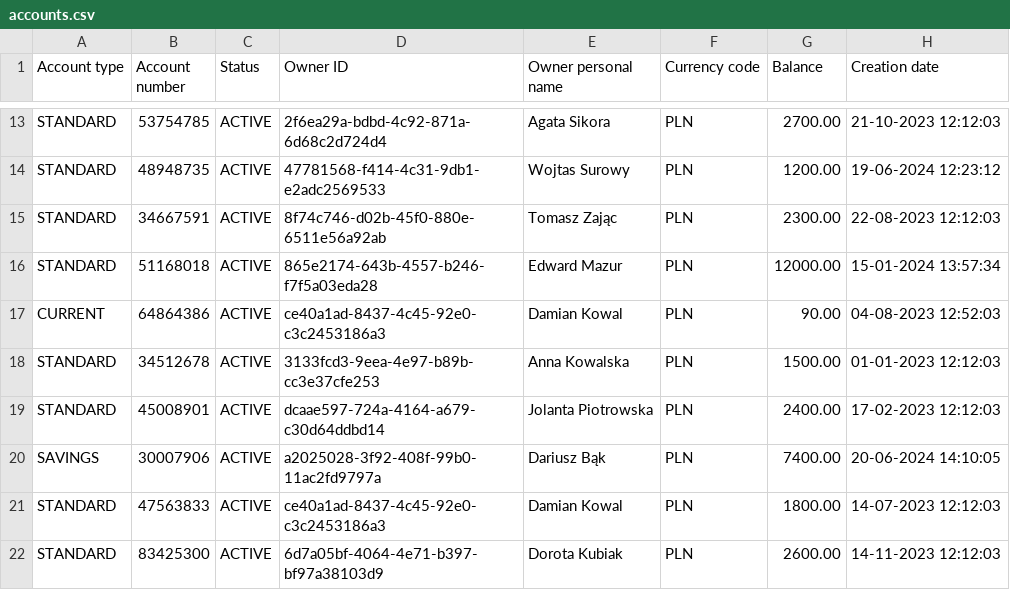
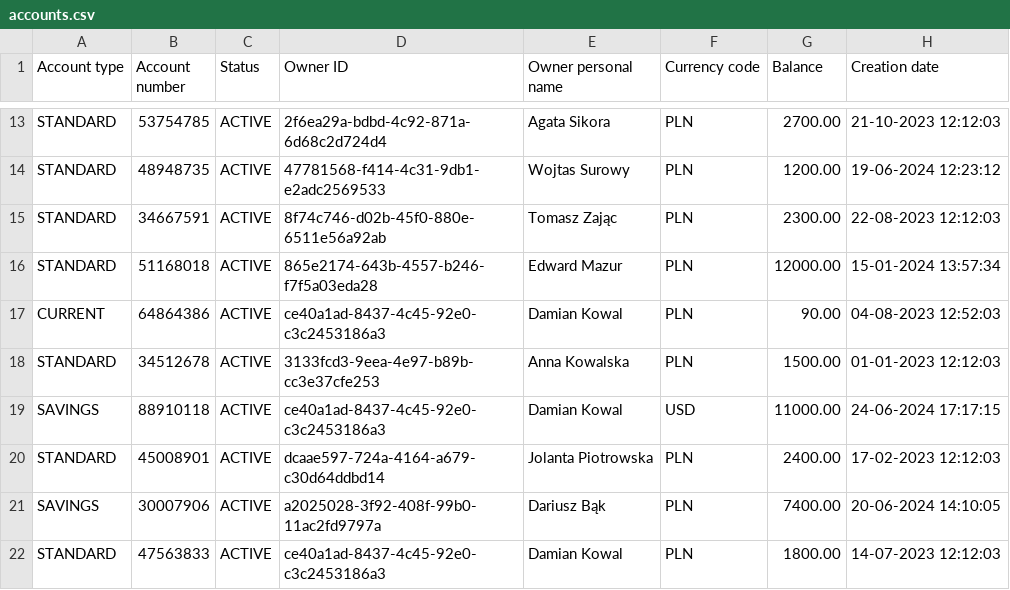
Before and after one commit to Bartolem/Bank-Account-Management-System, a CSV file: out/artifacts/BankAccountManagementSystem_jar/accounts.csv, drawn as a sheet; only a part is shown, gaps mark what is left out; the shorter side is filled out with more unchanged rows; the diff names each change by its address in the sheet, - before the commit and + after, or states it on an @@ line.

Commit message:
add option for users to create more than one account

```diff
--- a/out/artifacts/BankAccountManagementSystem_jar/accounts.csv
+++ b/out/artifacts/BankAccountManagementSystem_jar/accounts.csv
+row 19: SAVINGS | 88910118 | ACTIVE | ce40a1ad-8437-4c45-92e0-c3c2453186a3 | Damian Kowal | USD | 11000.00 | 24-06-2024 17:17:15
```
Also changed, not shown: out/artifacts/BankAccountManagementSystem_jar/account_numbers.csv, out/artifacts/BankAccountManagementSystem_jar/user_credentials.csv, 7 other files.
